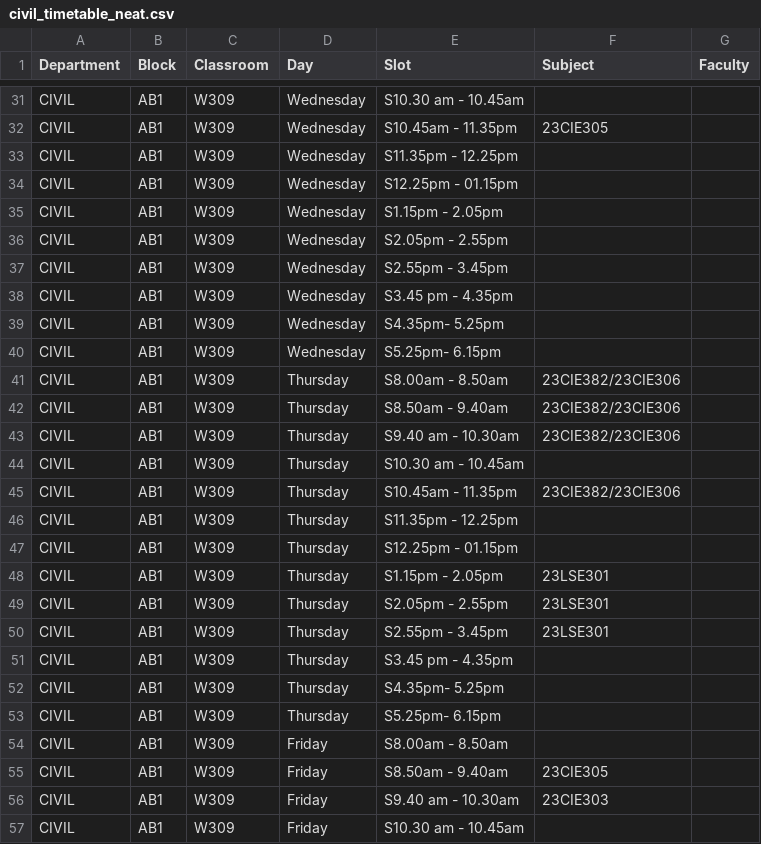
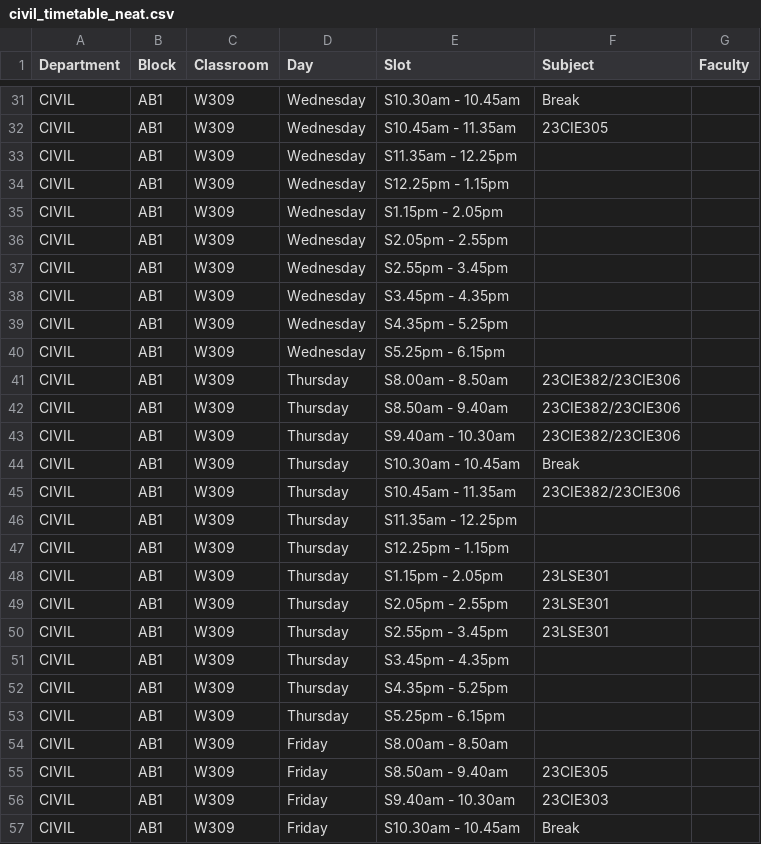
Before and after one commit to gayathry575/freeslot, a CSV file: civil_timetable_neat.csv, drawn as a sheet; only a part is shown, gaps mark what is left out; the diff covers the shown part only; the diff names each change by its address in the sheet, - before the commit and + after, or states it on an @@ line.

```diff
--- a/civil_timetable_neat.csv
+++ b/civil_timetable_neat.csv
-E31 (Slot): S10.30 am - 10.45am
+E31 (Slot): S10.30am - 10.45am
-F31 (Subject): (empty)
+F31 (Subject): Break
-E32 (Slot): S10.45am - 11.35pm
+E32 (Slot): S10.45am - 11.35am
-E33 (Slot): S11.35pm - 12.25pm
+E33 (Slot): S11.35am - 12.25pm
-E34 (Slot): S12.25pm - 01.15pm
+E34 (Slot): S12.25pm - 1.15pm
-E38 (Slot): S3.45 pm - 4.35pm
+E38 (Slot): S3.45pm - 4.35pm
-E39 (Slot): S4.35pm- 5.25pm
+E39 (Slot): S4.35pm - 5.25pm
-E40 (Slot): S5.25pm- 6.15pm
+E40 (Slot): S5.25pm - 6.15pm
-E43 (Slot): S9.40 am - 10.30am
+E43 (Slot): S9.40am - 10.30am
-E44 (Slot): S10.30 am - 10.45am
+E44 (Slot): S10.30am - 10.45am
-F44 (Subject): (empty)
+F44 (Subject): Break
-E45 (Slot): S10.45am - 11.35pm
+E45 (Slot): S10.45am - 11.35am
-E46 (Slot): S11.35pm - 12.25pm
+E46 (Slot): S11.35am - 12.25pm
-E47 (Slot): S12.25pm - 01.15pm
+E47 (Slot): S12.25pm - 1.15pm
-E51 (Slot): S3.45 pm - 4.35pm
+E51 (Slot): S3.45pm - 4.35pm
-E52 (Slot): S4.35pm- 5.25pm
+E52 (Slot): S4.35pm - 5.25pm
-E53 (Slot): S5.25pm- 6.15pm
+E53 (Slot): S5.25pm - 6.15pm
-E56 (Slot): S9.40 am - 10.30am
+E56 (Slot): S9.40am - 10.30am
-E57 (Slot): S10.30 am - 10.45am
+E57 (Slot): S10.30am - 10.45am
-F57 (Subject): (empty)
+F57 (Subject): Break
```
Also changed, not shown: 33 edited cells elsewhere in this file, 1 other file.
